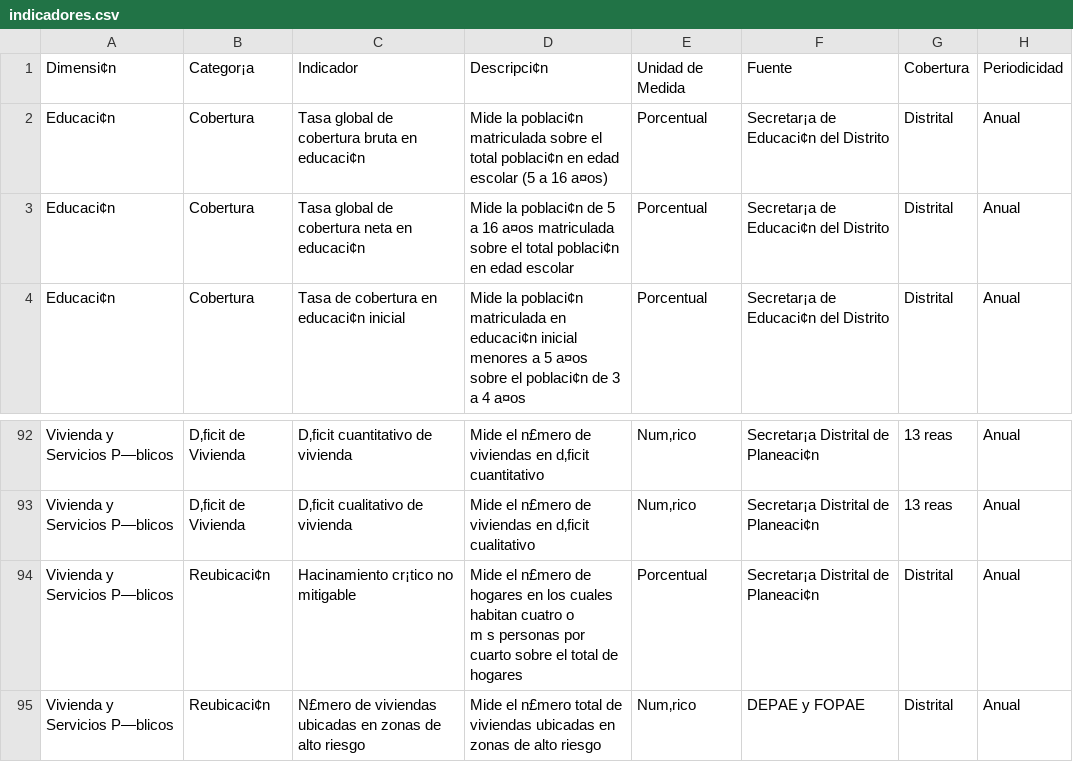
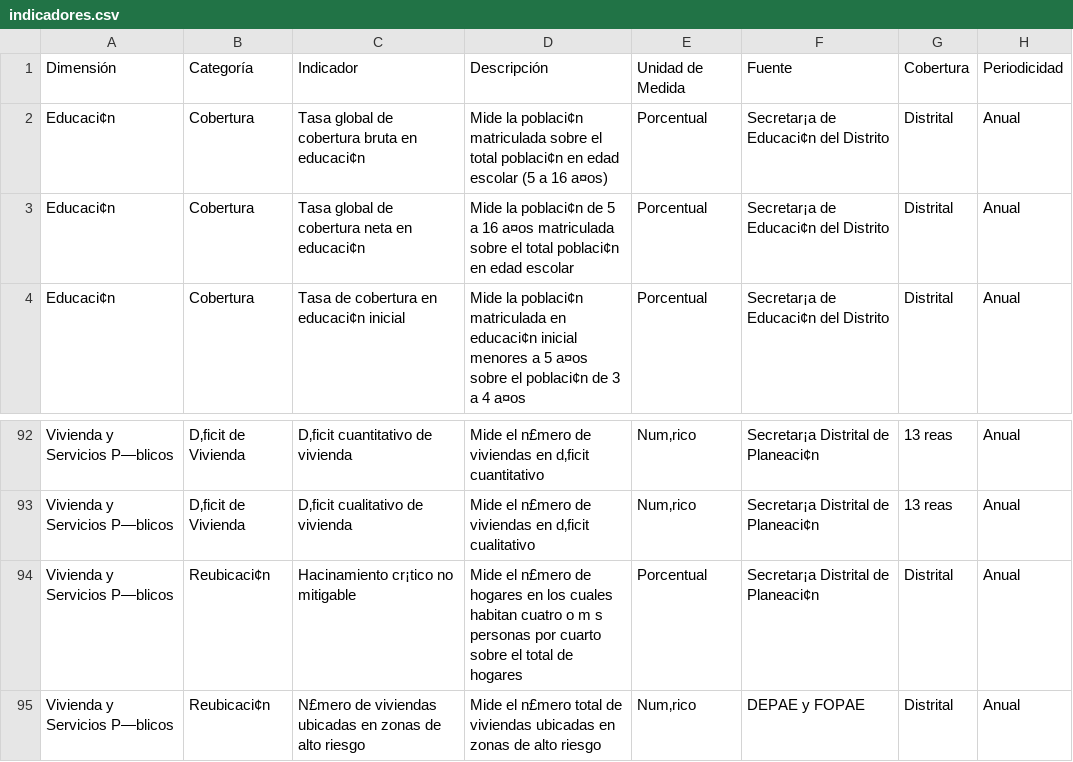
Before and after one commit to fcorona/bcv-opendata, a CSV file: sample/indicadores.csv, drawn as a sheet; only a part is shown, gaps mark what is left out; the diff names each change by its address in the sheet, - before the commit and + after, or states it on an @@ line.

```diff
--- a/sample/indicadores.csv
+++ b/sample/indicadores.csv
-A1: Dimensi¢n
+A1: Dimensión
-B1: Categor¡a
+B1: Categoría
-D1: Descripci¢n
+D1: Descripción
-D94: …de hogares
+D94: …de hogares
```
Also changed, not shown: 2 other files.
